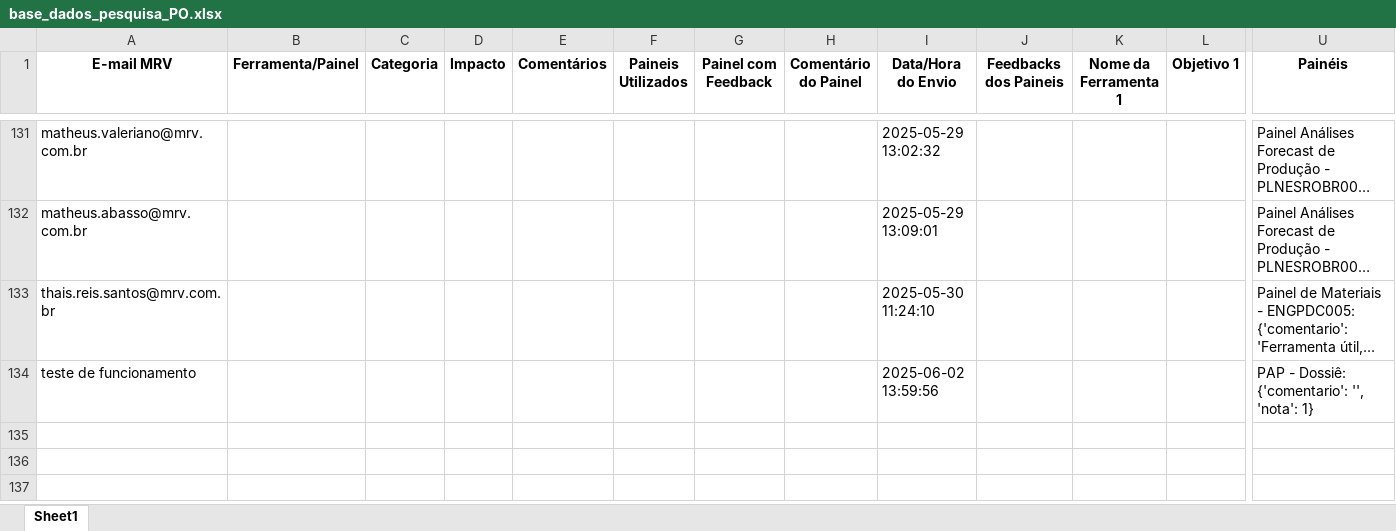
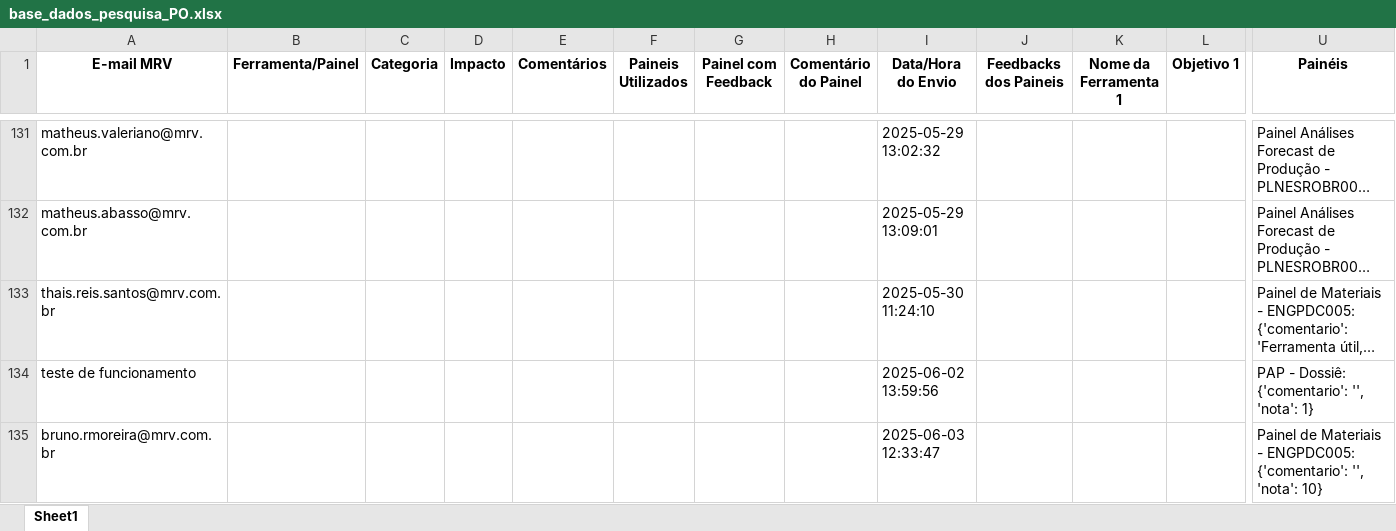
Before and after one commit to cleitonsouzamrv/pesquisa_PO, an Excel workbook: base_dados_pesquisa_PO.xlsx, sheet Sheet1, drawn as a sheet; only a part is shown, gaps mark what is left out; long unchanged cells end in …; values as stored, in another font and other column widths than the file's, no borders; rows hold the shown columns only; the diff names each change by its address in the sheet, - before the commit and + after, or states it on an @@ line.

Commit message:
Atualizando base de dados da pesquisa via Streamlit

```diff
--- a/base_dados_pesquisa_PO.xlsx (sheet Sheet1)
+++ b/base_dados_pesquisa_PO.xlsx (sheet Sheet1)
+row 135: bruno.rmoreira@mrv.com.br |  |  |  |  |  |  |  | 2025-06-03 12:33:47 |  |  |  | Painel de Materiais - ENGPDC005: {'comentario': '', 'nota': 10}
```
